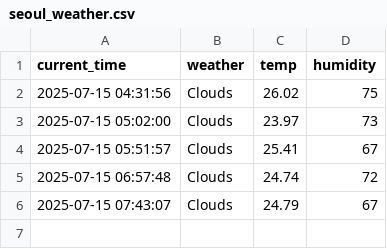
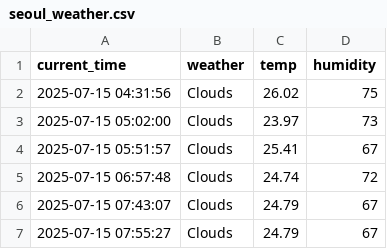
Before and after one commit to hyun1006/seoul_weather_5m, a CSV file: seoul_weather.csv, drawn as a sheet.

```diff
--- a/seoul_weather.csv
+++ b/seoul_weather.csv
@@ -6 +6,2 @@ current_time,weather,temp,humidity
 2025-07-15 07:43:07,Clouds,24.79,67
+2025-07-15 07:55:27,Clouds,24.79,67
```
